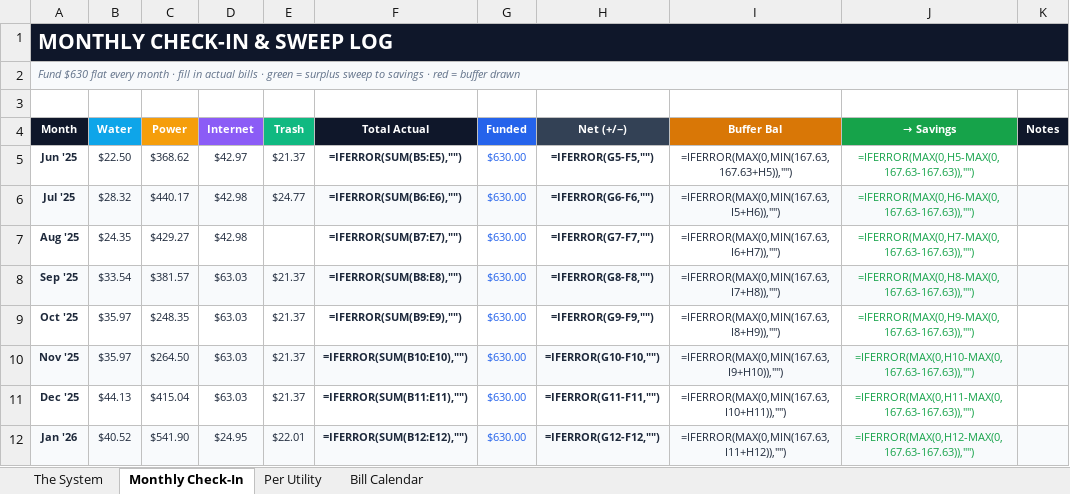
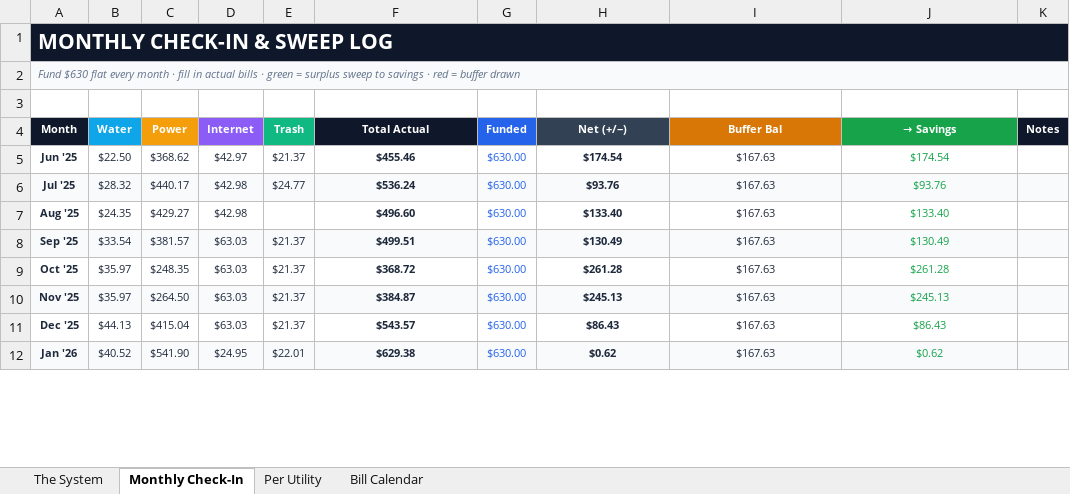
Before and after one commit to TheBuilderBone/life-blueprint, an Excel workbook: utilities/Budget_System.xlsx, sheet Monthly Check-In, drawn as a sheet; only a part is shown; values as stored, in another font and other column widths than the file's, no borders; formulas without a stored value are shown as written; charts and pictures and conditional formats not drawn; the diff covers the shown part only; the diff names each change by its address in the sheet, - before the commit and + after, or states it on an @@ line.

```diff
--- a/utilities/Budget_System.xlsx (sheet Monthly Check-In)
+++ b/utilities/Budget_System.xlsx (sheet Monthly Check-In)
-F5 (Total Actual): =IFERROR(SUM(B5:E5),"")
+F5 (Total Actual): $455.46
-H5 (Net (+/−)): =IFERROR(G5-F5,"")
+H5 (Net (+/−)): $174.54
-I5 (Buffer Bal): =IFERROR(MAX(0,MIN(167.63,167.63+H5)),"")
+I5 (Buffer Bal): $167.63
-J5 (→ Savings): =IFERROR(MAX(0,H5-MAX(0,167.63-167.63)),"")
+J5 (→ Savings): $174.54
-F6 (Total Actual): =IFERROR(SUM(B6:E6),"")
+F6 (Total Actual): $536.24
-H6 (Net (+/−)): =IFERROR(G6-F6,"")
+H6 (Net (+/−)): $93.76
-I6 (Buffer Bal): =IFERROR(MAX(0,MIN(167.63,I5+H6)),"")
+I6 (Buffer Bal): $167.63
-J6 (→ Savings): =IFERROR(MAX(0,H6-MAX(0,167.63-167.63)),"")
+J6 (→ Savings): $93.76
-F7 (Total Actual): =IFERROR(SUM(B7:E7),"")
+F7 (Total Actual): $496.60
-H7 (Net (+/−)): =IFERROR(G7-F7,"")
+H7 (Net (+/−)): $133.40
-I7 (Buffer Bal): =IFERROR(MAX(0,MIN(167.63,I6+H7)),"")
+I7 (Buffer Bal): $167.63
-J7 (→ Savings): =IFERROR(MAX(0,H7-MAX(0,167.63-167.63)),"")
+J7 (→ Savings): $133.40
-F8 (Total Actual): =IFERROR(SUM(B8:E8),"")
+F8 (Total Actual): $499.51
-H8 (Net (+/−)): =IFERROR(G8-F8,"")
+H8 (Net (+/−)): $130.49
-I8 (Buffer Bal): =IFERROR(MAX(0,MIN(167.63,I7+H8)),"")
+I8 (Buffer Bal): $167.63
-J8 (→ Savings): =IFERROR(MAX(0,H8-MAX(0,167.63-167.63)),"")
+J8 (→ Savings): $130.49
-F9 (Total Actual): =IFERROR(SUM(B9:E9),"")
+F9 (Total Actual): $368.72
-H9 (Net (+/−)): =IFERROR(G9-F9,"")
+H9 (Net (+/−)): $261.28
-I9 (Buffer Bal): =IFERROR(MAX(0,MIN(167.63,I8+H9)),"")
+I9 (Buffer Bal): $167.63
-J9 (→ Savings): =IFERROR(MAX(0,H9-MAX(0,167.63-167.63)),"")
+J9 (→ Savings): $261.28
-F10 (Total Actual): =IFERROR(SUM(B10:E10),"")
+F10 (Total Actual): $384.87
-H10 (Net (+/−)): =IFERROR(G10-F10,"")
+H10 (Net (+/−)): $245.13
-I10 (Buffer Bal): =IFERROR(MAX(0,MIN(167.63,I9+H10)),"")
+I10 (Buffer Bal): $167.63
-J10 (→ Savings): =IFERROR(MAX(0,H10-MAX(0,167.63-167.63)),"")
+J10 (→ Savings): $245.13
-F11 (Total Actual): =IFERROR(SUM(B11:E11),"")
+F11 (Total Actual): $543.57
-H11 (Net (+/−)): =IFERROR(G11-F11,"")
+H11 (Net (+/−)): $86.43
-I11 (Buffer Bal): =IFERROR(MAX(0,MIN(167.63,I10+H11)),"")
+I11 (Buffer Bal): $167.63
-J11 (→ Savings): =IFERROR(MAX(0,H11-MAX(0,167.63-167.63)),"")
+J11 (→ Savings): $86.43
-F12 (Total Actual): =IFERROR(SUM(B12:E12),"")
+F12 (Total Actual): $629.38
-H12 (Net (+/−)): =IFERROR(G12-F12,"")
+H12 (Net (+/−)): $0.62
-I12 (Buffer Bal): =IFERROR(MAX(0,MIN(167.63,I11+H12)),"")
+I12 (Buffer Bal): $167.63
-J12 (→ Savings): =IFERROR(MAX(0,H12-MAX(0,167.63-167.63)),"")
+J12 (→ Savings): $0.62
```
Also changed, not shown: 108 edited cells and cell formats elsewhere in this sheet, 1 other file.
